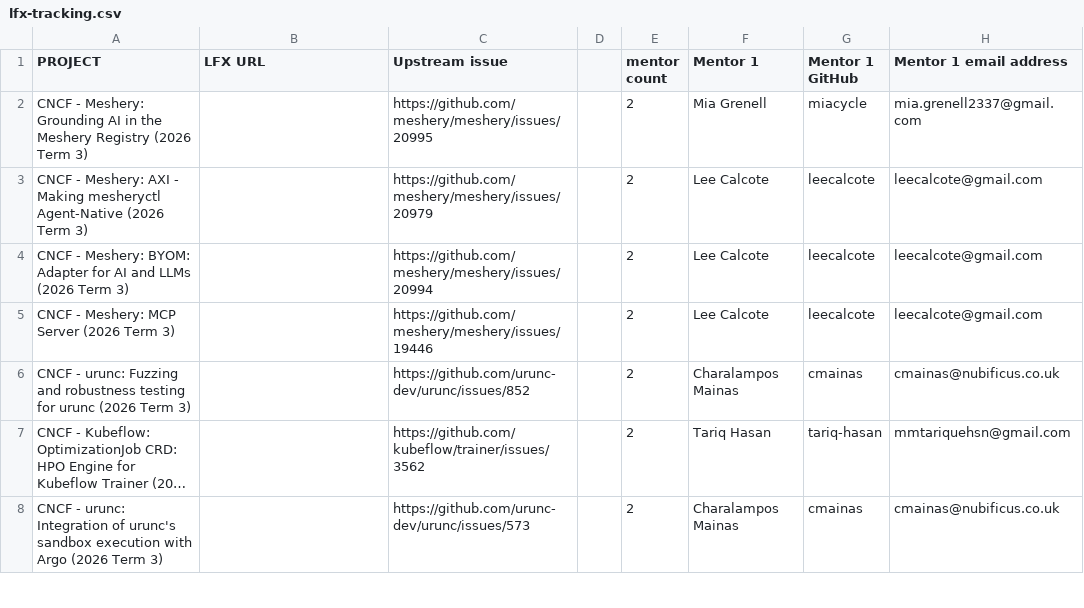
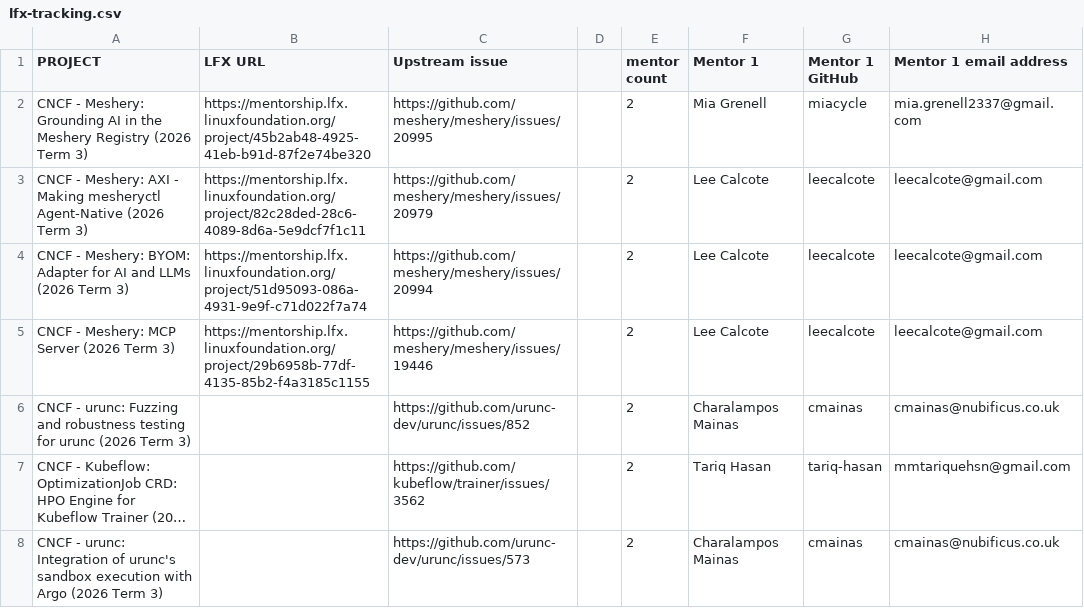
Before and after one commit to cncf/mentoring, a CSV file: programs/lfx-mentorship/2026/03-Sep-Nov/lfx-tracking.csv, drawn as a sheet; only a part is shown; long unchanged cells end in …; the diff names each change by its address in the sheet, - before the commit and + after, or states it on an @@ line.

```diff
--- a/programs/lfx-mentorship/2026/03-Sep-Nov/lfx-tracking.csv
+++ b/programs/lfx-mentorship/2026/03-Sep-Nov/lfx-tracking.csv
-B2 (LFX URL): (empty)
+B2 (LFX URL): https://mentorship.lfx.linuxfoundation.org/project/45b2ab48-4925-41eb-b91d-87f2e74be320
-B3 (LFX URL): (empty)
+B3 (LFX URL): https://mentorship.lfx.linuxfoundation.org/project/82c28ded-28c6-4089-8d6a-5e9dcf7f1c11
-B4 (LFX URL): (empty)
+B4 (LFX URL): https://mentorship.lfx.linuxfoundation.org/project/51d95093-086a-4931-9e9f-c71d022f7a74
-B5 (LFX URL): (empty)
+B5 (LFX URL): https://mentorship.lfx.linuxfoundation.org/project/29b6958b-77df-4135-85b2-f4a3185c1155
```
Also changed, not shown: 2 other files.
